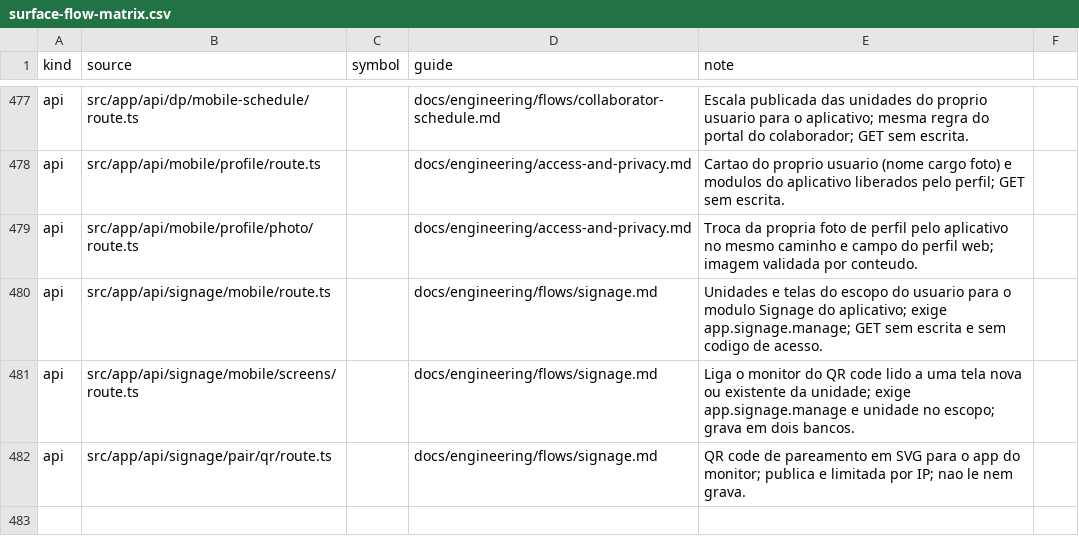
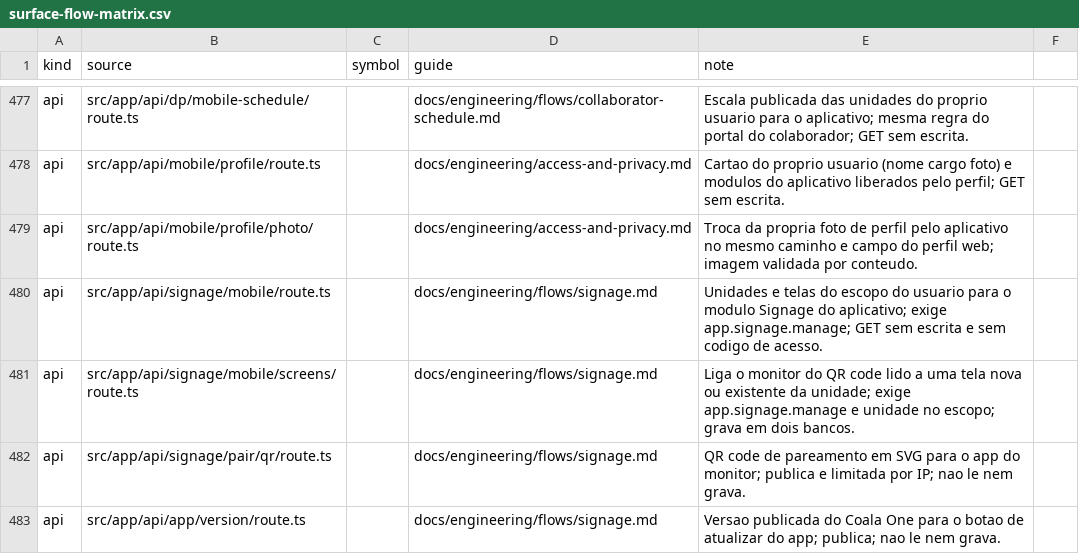
Before and after one commit to administrativo-art/Coala-OP, a CSV file: docs/engineering/surface-flow-matrix.csv, drawn as a sheet; only a part is shown, gaps mark what is left out; the diff names each change by its address in the sheet, - before the commit and + after, or states it on an @@ line.

```diff
--- a/docs/engineering/surface-flow-matrix.csv
+++ b/docs/engineering/surface-flow-matrix.csv
+row 483: api | src/app/api/app/version/route.ts |  | docs/engineering/flows/signage.md | Versao publicada do Coala One para o botao de atualizar do app; publica; nao le nem grava.
```
Also changed, not shown: 25 other files.
